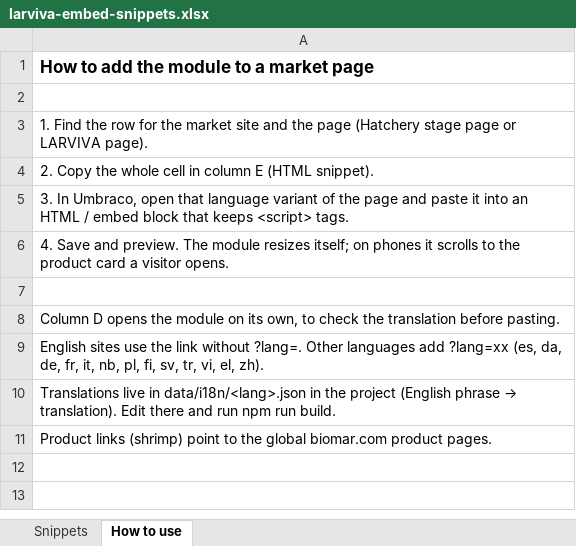
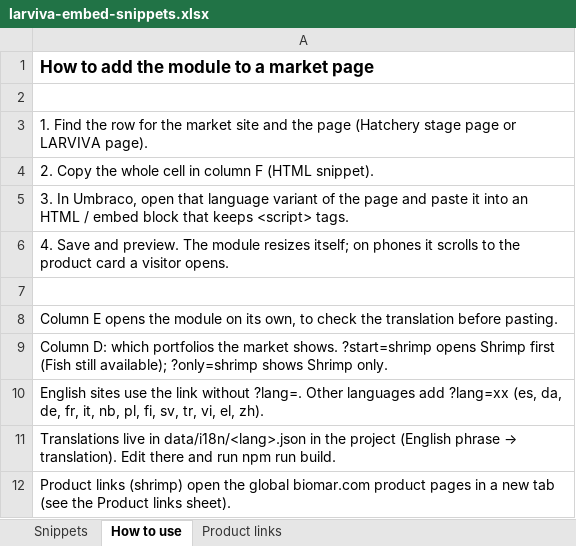
Before and after one commit to Biomar-digital/LARVIVA, an Excel workbook: docs/larviva-embed-snippets.xlsx, sheet How to use, drawn as a sheet; values as stored, in another font and other column widths than the file's, no borders; addresses are those after the commit; the diff names each change by its address in the sheet, - before the commit and + after, or states it on an @@ line.

```diff
--- a/docs/larviva-embed-snippets.xlsx (sheet How to use)
+++ b/docs/larviva-embed-snippets.xlsx (sheet How to use)
+sheet tab: Product links
-A4: …in column E (HTML snippet).
+A4: …in column F (HTML snippet).
-A8: Column D opens the…
+A8: Column E opens the…
+row 9: Column D: which portfolios the market shows. ?start=shrimp opens Shrimp first (Fish still available); ?only=shrimp shows Shrimp only.
-A12: …links (shrimp) point to the global biomar.com product pages.
+A12: …links (shrimp) open the global biomar.com product pages in a new tab (see the Product links sheet).
```
Also changed, not shown: sheet Snippets, 7 other files.
